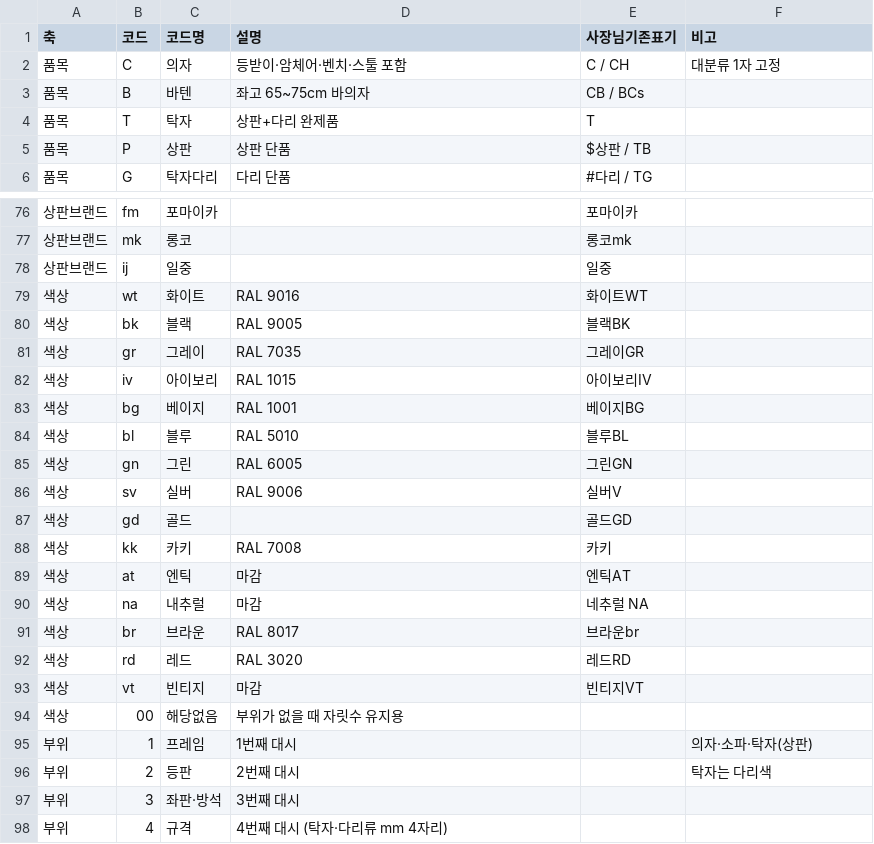
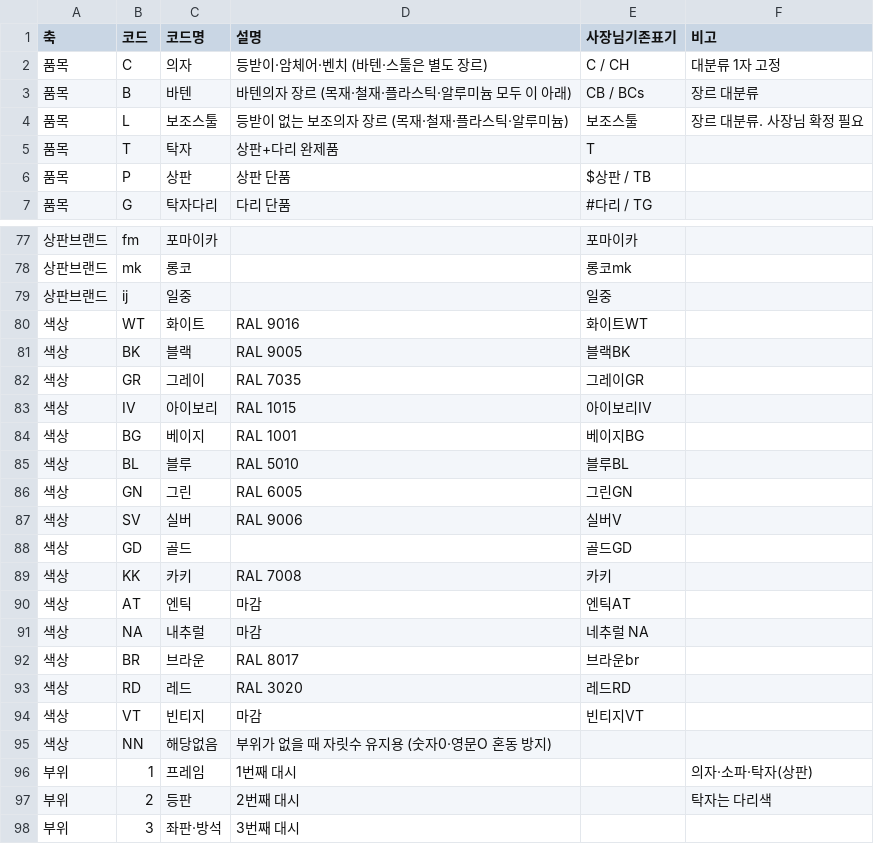
Before and after one commit to popo7542015-source/ecount-mcp, a CSV file: docs/코드마스터_분류기초자료.csv, drawn as a sheet; only a part is shown, gaps mark what is left out; the shorter side is filled out with more unchanged rows; the diff covers the shown part only.

```diff
--- a/docs/코드마스터_분류기초자료.csv
+++ b/docs/코드마스터_분류기초자료.csv
@@ -1,4 +1,5 @@
 축,코드,코드명,설명,사장님기존표기,비고
-품목,C,의자,등받이·암체어·벤치·스툴 포함,C / CH,대분류 1자 고정
-품목,B,바텐,좌고 65~75cm 바의자,CB / BCs,
+품목,C,의자,등받이·암체어·벤치 (바텐·스툴은 별도 장르),C / CH,대분류 1자 고정
+품목,B,바텐,바텐의자 장르 (목재·철재·플라스틱·알루미늄 모두 이 아래),CB / BCs,장르 대분류
+품목,L,보조스툴,등받이 없는 보조의자 장르 (목재·철재·플라스틱·알루미늄),보조스툴,장르 대분류. 사장님 확정 필요
 품목,T,탁자,상판+다리 완제품,T,
@@ -78,18 +79,18 @@
 상판브랜드,ij,일중,,일중,
-색상,wt,화이트,RAL 9016,화이트WT,
-색상,bk,블랙,RAL 9005,블랙BK,
-색상,gr,그레이,RAL 7035,그레이GR,
-색상,iv,아이보리,RAL 1015,아이보리IV,
-색상,bg,베이지,RAL 1001,베이지BG,
-색상,bl,블루,RAL 5010,블루BL,
-색상,gn,그린,RAL 6005,그린GN,
-색상,sv,실버,RAL 9006,실버V,
-색상,gd,골드,,골드GD,
-색상,kk,카키,RAL 7008,카키,
-색상,at,엔틱,마감,엔틱AT,
-색상,na,내추럴,마감,네추럴 NA,
-색상,br,브라운,RAL 8017,브라운br,
-색상,rd,레드,RAL 3020,레드RD,
-색상,vt,빈티지,마감,빈티지VT,
-색상,00,해당없음,부위가 없을 때 자릿수 유지용,,
+색상,WT,화이트,RAL 9016,화이트WT,
+색상,BK,블랙,RAL 9005,블랙BK,
+색상,GR,그레이,RAL 7035,그레이GR,
+색상,IV,아이보리,RAL 1015,아이보리IV,
+색상,BG,베이지,RAL 1001,베이지BG,
+색상,BL,블루,RAL 5010,블루BL,
+색상,GN,그린,RAL 6005,그린GN,
+색상,SV,실버,RAL 9006,실버V,
+색상,GD,골드,,골드GD,
+색상,KK,카키,RAL 7008,카키,
+색상,AT,엔틱,마감,엔틱AT,
+색상,NA,내추럴,마감,네추럴 NA,
+색상,BR,브라운,RAL 8017,브라운br,
+색상,RD,레드,RAL 3020,레드RD,
+색상,VT,빈티지,마감,빈티지VT,
+색상,NN,해당없음,부위가 없을 때 자릿수 유지용 (숫자0·영문O 혼동 방지),,
 부위,1,프레임,1번째 대시,,의자·소파·탁자(상판)
```
Also changed, not shown: 25 edited cells elsewhere in this file, 3 other files.
